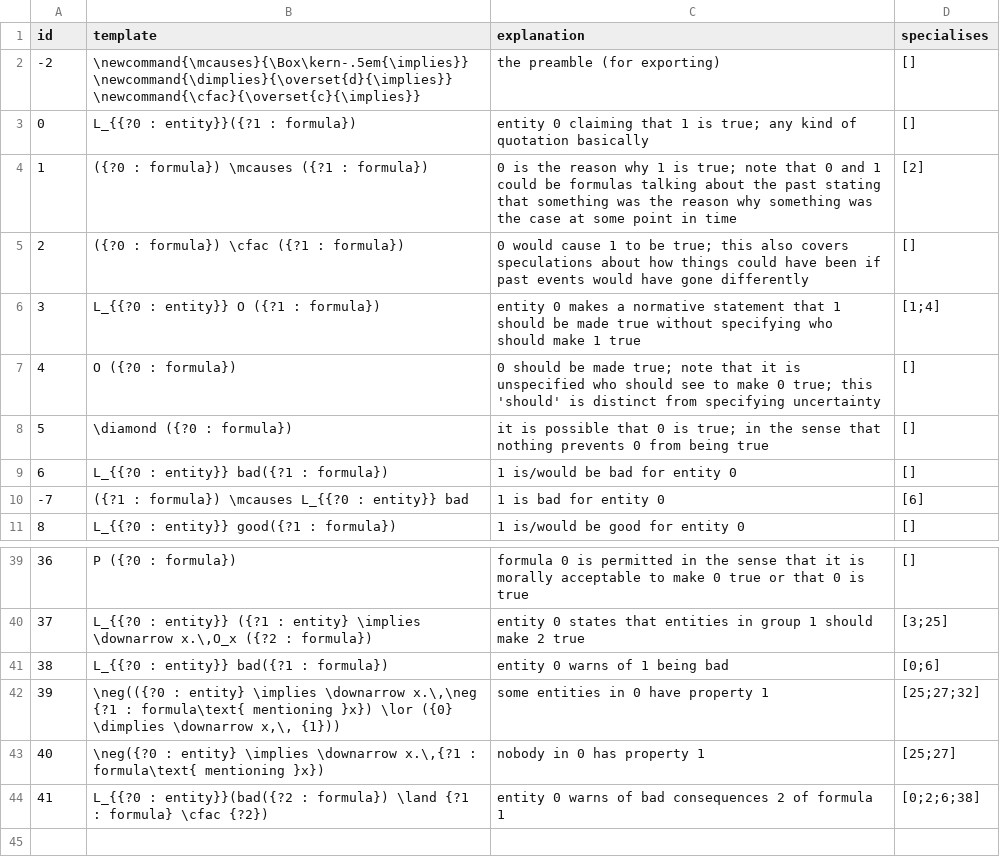
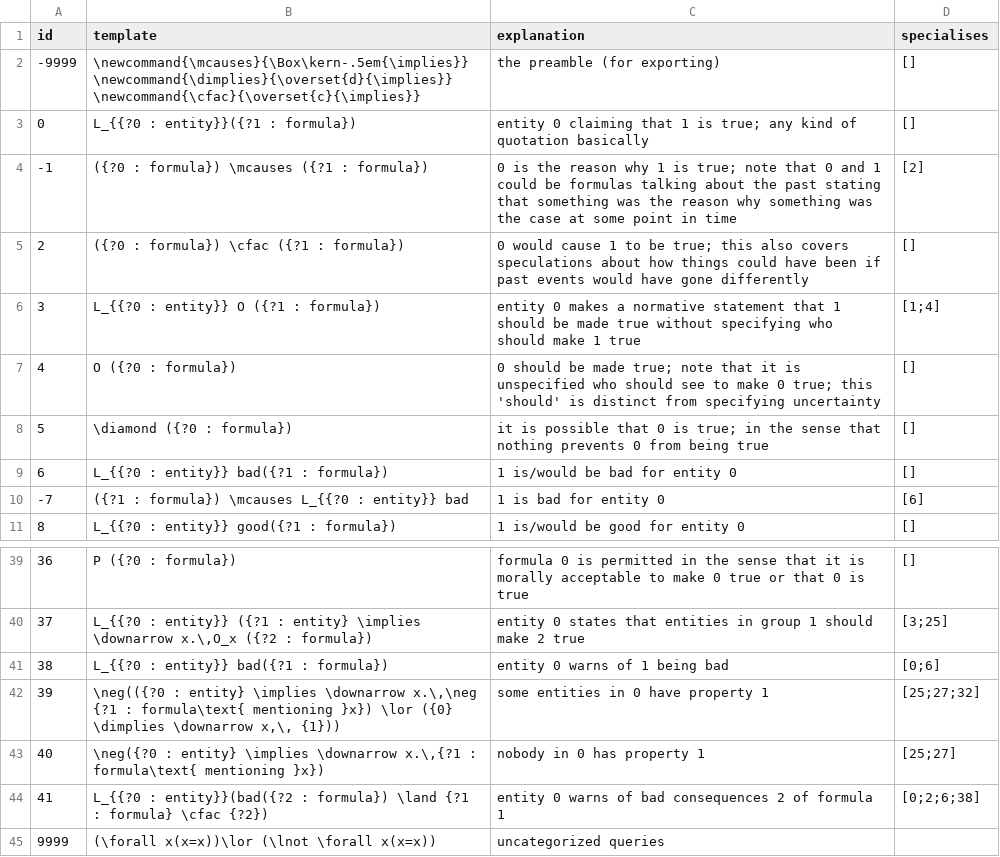
Before and after one commit to ausgerechnet/spheroscope, a CSV file: library/patterns.csv, drawn as a sheet; only a part is shown, gaps mark what is left out.

Commit message:
re-identify uncategorized queries

```diff
--- a/library/patterns.csv
+++ b/library/patterns.csv
@@ -1,5 +1,5 @@
 id,template,explanation,specialises
--2,\newcommand{\mcauses}{\Box\kern-.5em{\implies}} \newcommand{\dimplies}{\overset{d}{\implies}} \newcommand{\cfac}{\overset{c}{\implies}},the preamble (for exporting),[]
+-9999,\newcommand{\mcauses}{\Box\kern-.5em{\implies}} \newcommand{\dimplies}{\overset{d}{\implies}} \newcommand{\cfac}{\overset{c}{\implies}},the preamble (for exporting),[]
 0,L_{{?0 : entity}}({?1 : formula}),entity 0 claiming that 1 is true; any kind of quotation basically,[]
-1,({?0 : formula}) \mcauses ({?1 : formula}),0 is the reason why 1 is true; note that 0 and 1 could be formulas talking about the past stating that something was the reason why something was the case at some point in time,[2]
+-1,({?0 : formula}) \mcauses ({?1 : formula}),0 is the reason why 1 is true; note that 0 and 1 could be formulas talking about the past stating that something was the reason why something was the case at some point in time,[2]
 2,({?0 : formula}) \cfac ({?1 : formula}),0 would cause 1 to be true; this also covers speculations about how things could have been if past events would have gone differently,[]
@@ -44 +44,2 @@ id,template,explanation,specialises
 41,L_{{?0 : entity}}(bad({?2 : formula}) \land {?1 : formula} \cfac {?2}),entity 0 warns of bad consequences 2 of formula 1,[0;2;6;38]
+9999,"(\forall x(x=x))\lor (\lnot \forall x(x=x))",uncategorized queries,
```
Also changed, not shown: 17 other files.
